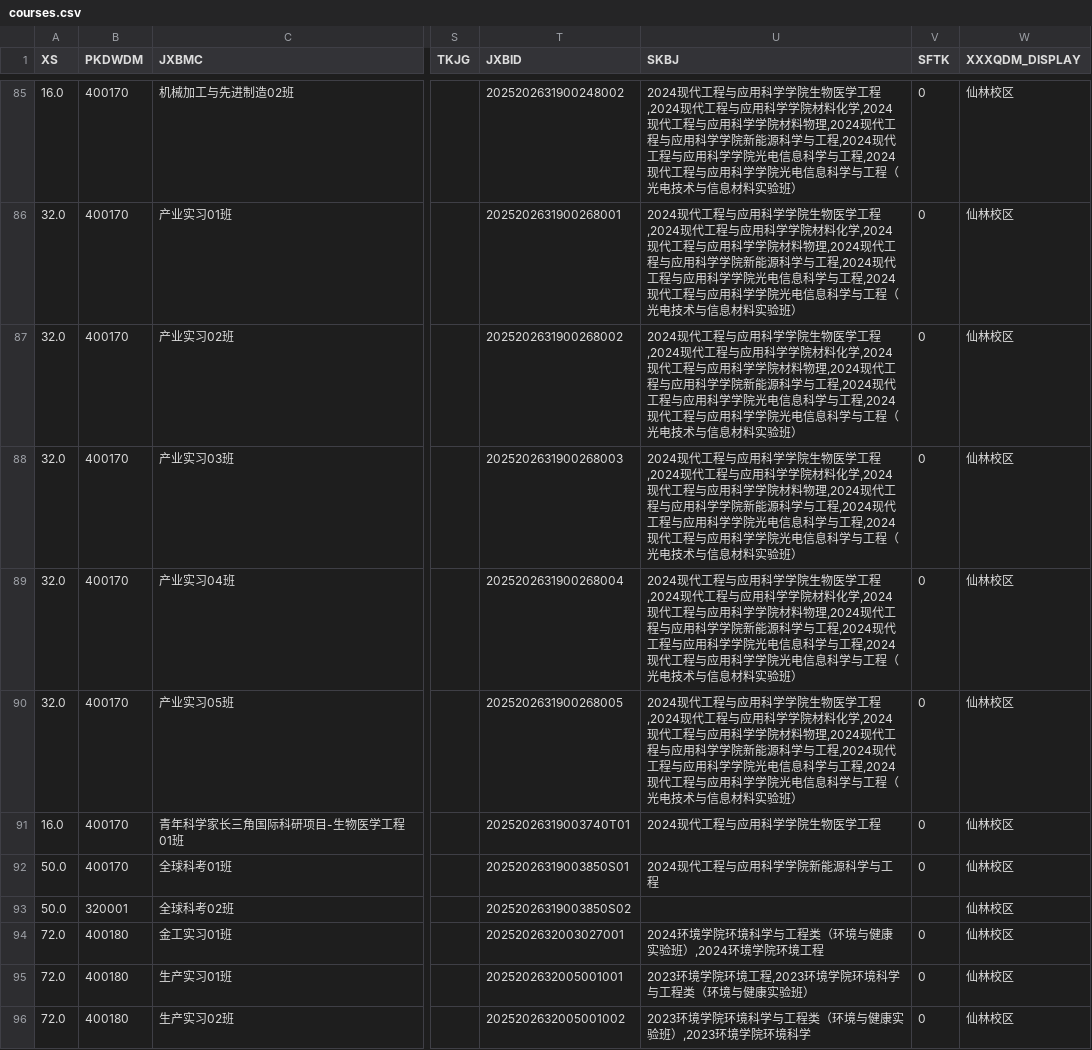
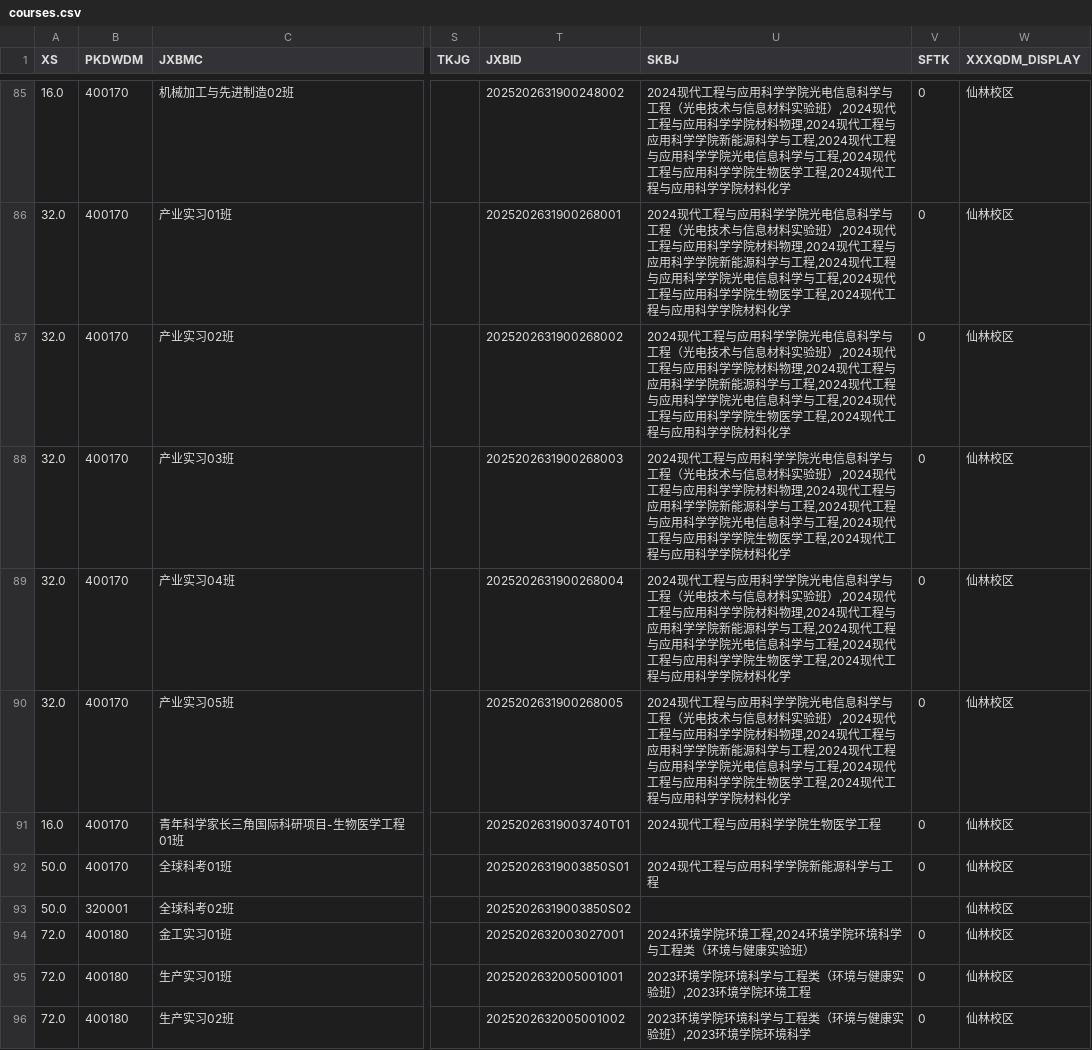
Before and after one commit to at-nju/courses, a CSV file: data/2025-2026-3/courses.csv, drawn as a sheet; only a part is shown, gaps mark what is left out; the diff covers the shown part only; the diff names each change by its address in the sheet, - before the commit and + after, or states it on an @@ line.

```diff
--- a/data/2025-2026-3/courses.csv
+++ b/data/2025-2026-3/courses.csv
-U85:U90 (SKBJ): …科学学院生物医学工程,2024现代工程与应用科学学院材料化学,2024现代工程与应用科学学院材料物理,2024现代工程与应用科学学院新能源科学与工程,2024现代工程与应用科学学院光电信息科学与工程,2024现代工程与应用科学学院光电信息科学与工程（光电技术与信息材料实验班）
+U85:U90 (SKBJ): …科学学院光电信息科学与工程（光电技术与信息材料实验班）,2024现代工程与应用科学学院材料物理,2024现代工程与应用科学学院新能源科学与工程,2024现代工程与应用科学学院光电信息科学与工程,2024现代工程与应用科学学院生物医学工程,2024现代工程与应用科学学院材料化学
-U94 (SKBJ): 2024环境学院环境科学与工程类（环境与健康实验班）,2024环境学院环境工程
+U94 (SKBJ): 2024环境学院环境工程,2024环境学院环境科学与工程类（环境与健康实验班）
-U95 (SKBJ): 2023环境学院环境工程,2023环境学院环境科学与工程类（环境与健康实验班）
+U95 (SKBJ): 2023环境学院环境科学与工程类（环境与健康实验班）,2023环境学院环境工程
```
Also changed, not shown: 42 edited cells elsewhere in this file, 11 other files.
